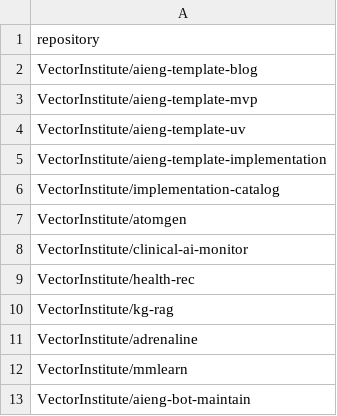
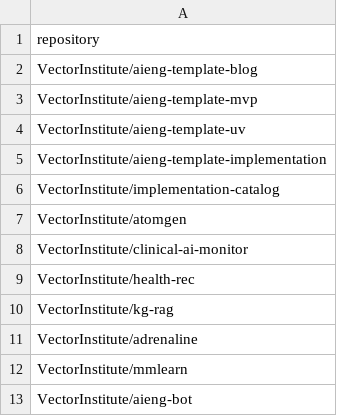
Before and after one commit to VectorInstitute/aieng-bot, a CSV file: scripts/repos_sample.csv, drawn as a sheet.

```diff
--- a/scripts/repos_sample.csv
+++ b/scripts/repos_sample.csv
@@ -12,2 +12,2 @@ VectorInstitute/adrenaline
 VectorInstitute/mmlearn
-VectorInstitute/aieng-bot-maintain
+VectorInstitute/aieng-bot
```
Also changed, not shown: 30 other files.
